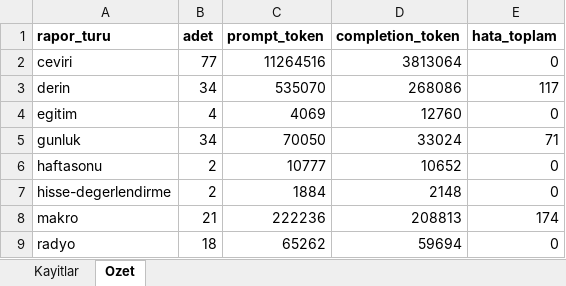
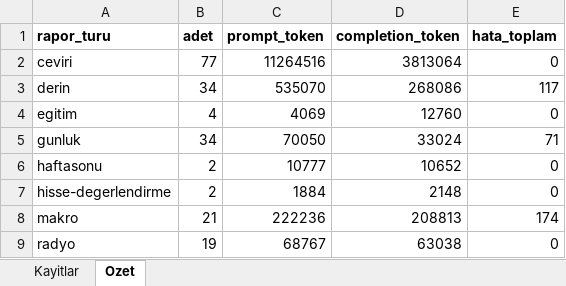
Before and after one commit to gunluk-raporlar/borsa-raporlari, an Excel workbook: data/kullanim-defteri.xlsx, sheet Ozet, drawn as a sheet; values as stored, in another font and other column widths than the file's, no borders; the diff names each change by its address in the sheet, - before the commit and + after, or states it on an @@ line.

```diff
--- a/data/kullanim-defteri.xlsx (sheet Ozet)
+++ b/data/kullanim-defteri.xlsx (sheet Ozet)
-B9 (adet): 18
+B9 (adet): 19
-C9 (prompt_token): 65262
+C9 (prompt_token): 68767
-D9 (completion_token): 59694
+D9 (completion_token): 63038
```
Also changed, not shown: sheet Kayitlar, 4 other files.
